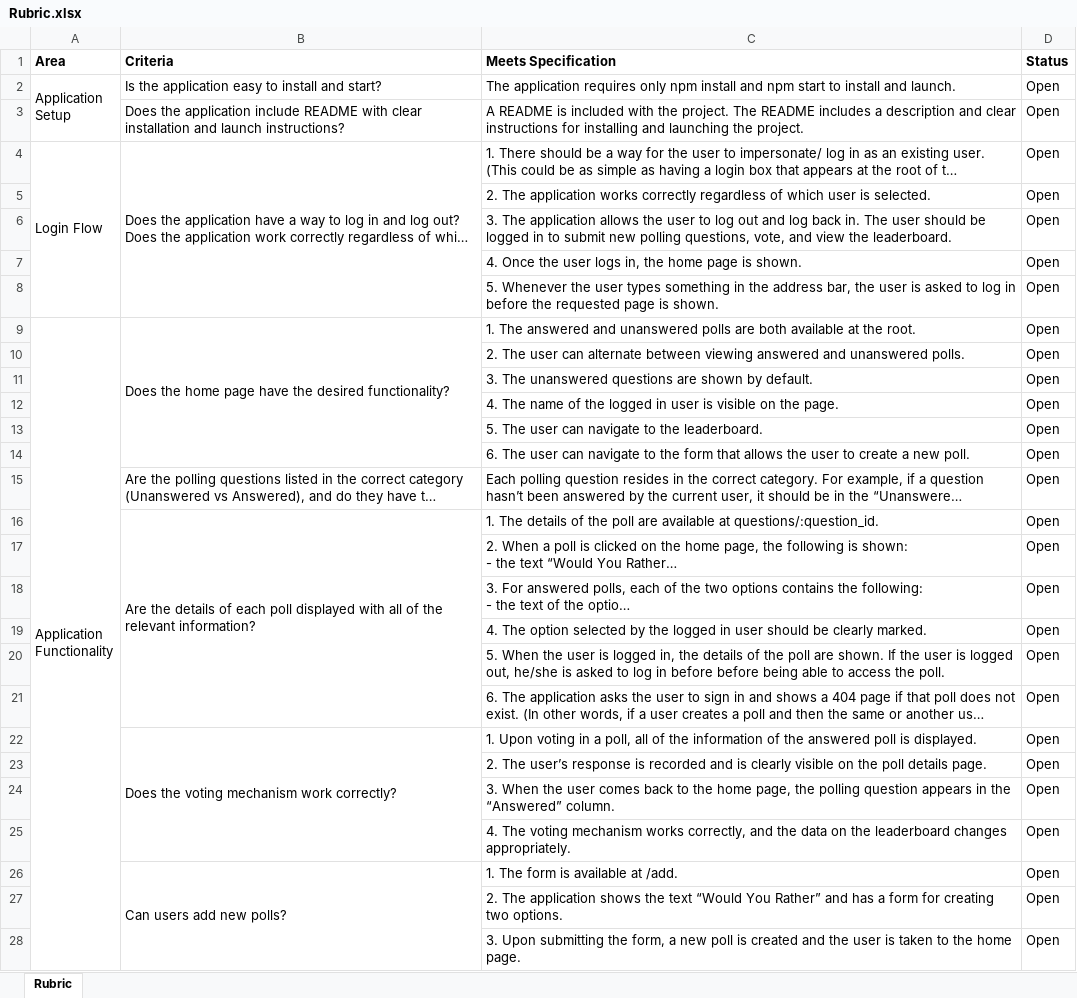
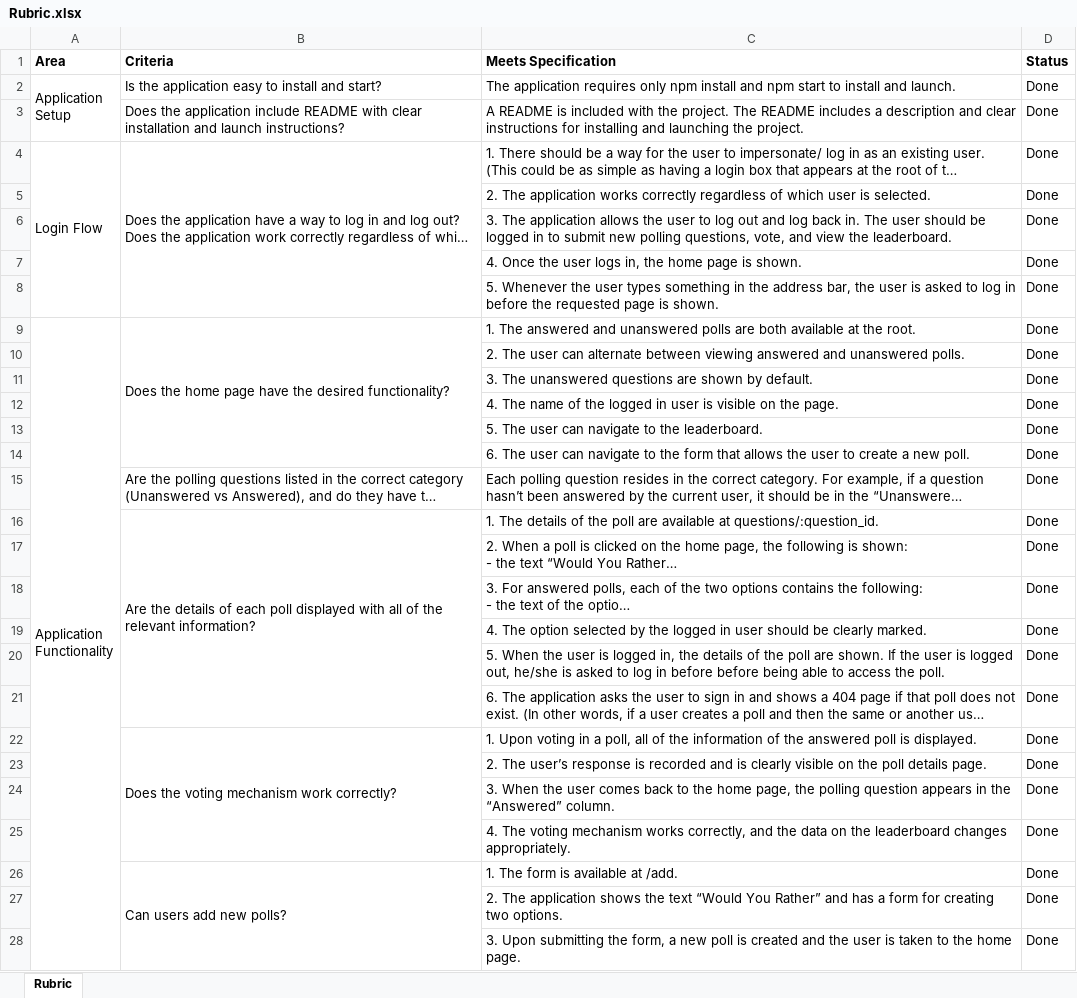
Before and after one commit to Udacity-Training-Oliver/udacity-would-you-rather, an Excel workbook: doc/Rubric.xlsx, sheet Rubric, drawn as a sheet; only a part is shown; long unchanged cells end in …; values as stored, in another font and other column widths than the file's, no borders; the diff covers the shown part only; the diff names each change by its address in the sheet, - before the commit and + after, or states it on an @@ line.

Commit message:
docs: Update rubric checklist

```diff
--- a/doc/Rubric.xlsx (sheet Rubric)
+++ b/doc/Rubric.xlsx (sheet Rubric)
-D2:D28 (Status): Open
+D2:D28 (Status): Done
```
Also changed, not shown: 13 edited cells elsewhere in this sheet.
